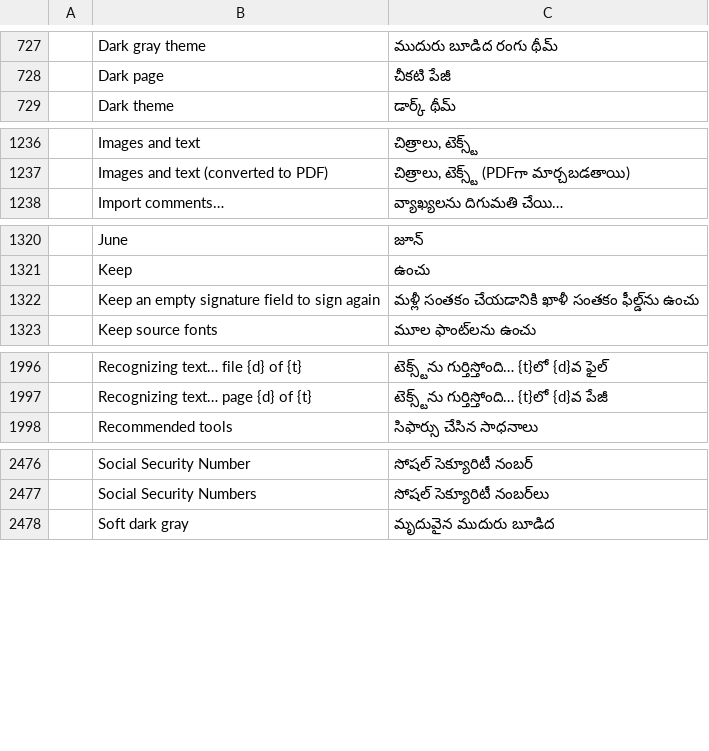
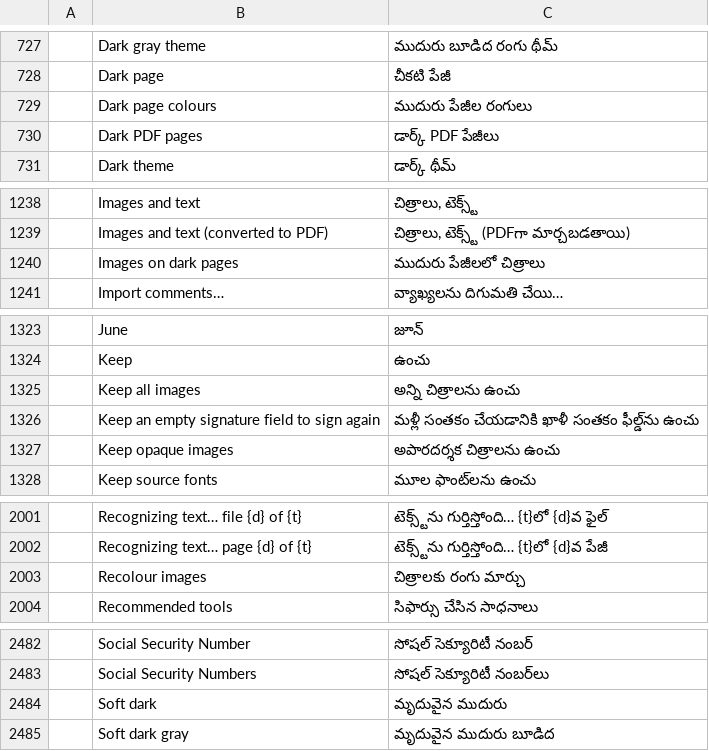
Before and after one commit to BBQ-MAN/craft-i18n, a TSV file: locales/te/pdfcraft.tsv, drawn as a sheet; only a part is shown, gaps mark what is left out; the diff names each change by its address in the sheet, - before the commit and + after, or states it on an @@ line.

```diff
--- a/locales/te/pdfcraft.tsv
+++ b/locales/te/pdfcraft.tsv
+row 729:  | Dark page colours | ముదురు పేజీల రంగులు
+row 730:  | Dark PDF pages | డార్క్ PDF పేజీలు
+row 1240:  | Images on dark pages | ముదురు పేజీలలో చిత్రాలు
+row 1325:  | Keep all images | అన్ని చిత్రాలను ఉంచు
+row 1327:  | Keep opaque images | అపారదర్శక చిత్రాలను ఉంచు
+row 2003:  | Recolour images | చిత్రాలకు రంగు మార్చు
+row 2484:  | Soft dark | మృదువైన ముదురు
```
Also changed, not shown: locales/bg/pdfcraft.tsv, locales/el/pdfcraft.tsv, 19 other files.
